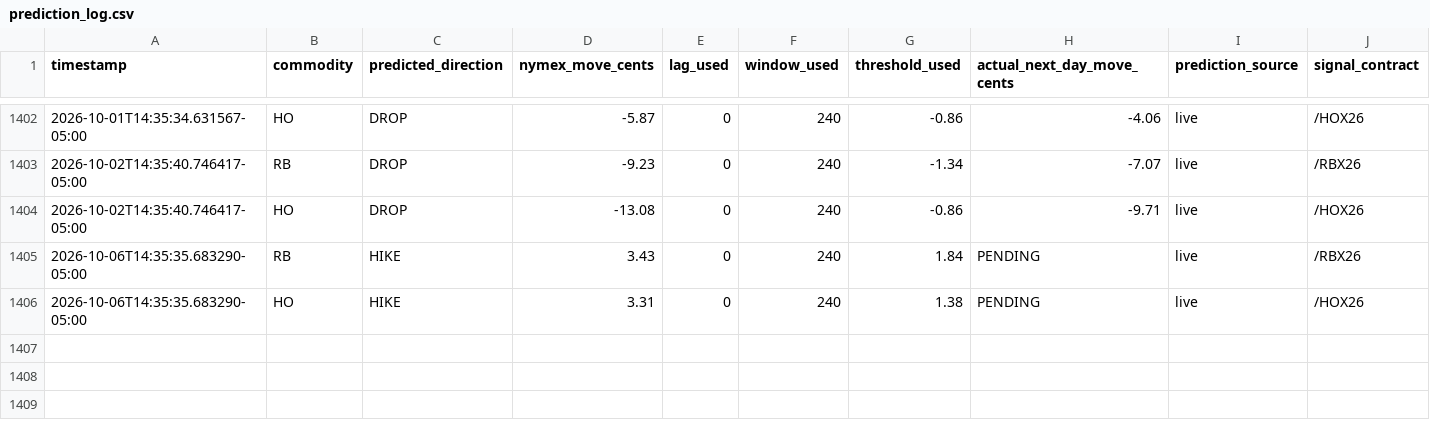
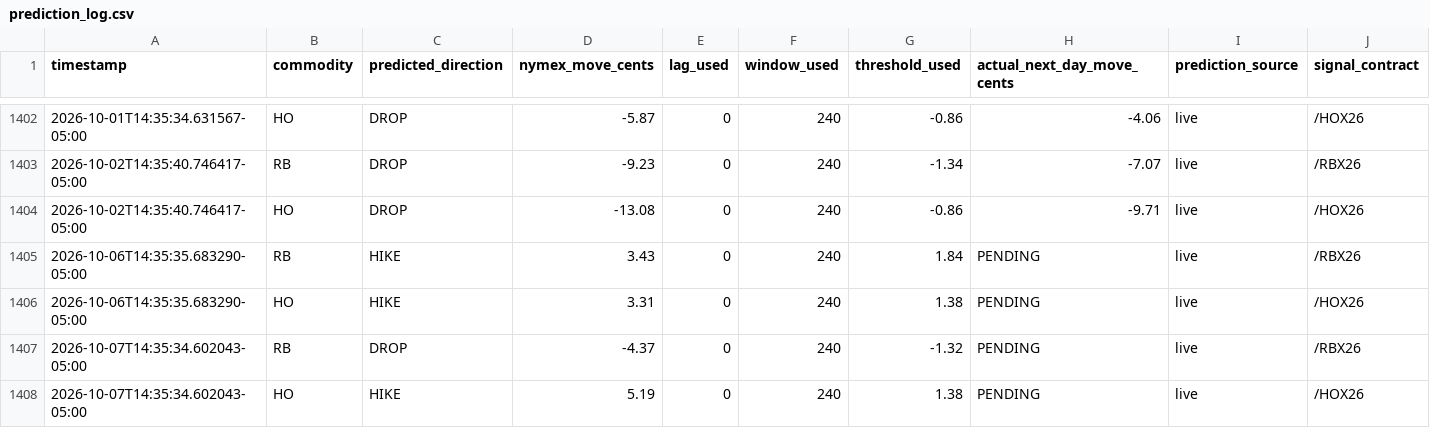
Before and after one commit to armaanmoosani/rbob-ho-fuel-tracker, a CSV file: data/prediction_log.csv, drawn as a sheet; only a part is shown, gaps mark what is left out; rows hold the shown columns only; the diff names each change by its address in the sheet, - before the commit and + after, or states it on an @@ line.

```diff
--- a/data/prediction_log.csv
+++ b/data/prediction_log.csv
+row 1407: 2026-10-07T14:35:34.602043-05:00 | RB | DROP | -4.37 | 0 | 240 | -1.32 | PENDING | live | /RBX26
+row 1408: 2026-10-07T14:35:34.602043-05:00 | HO | HIKE | 5.19 | 0 | 240 | 1.38 | PENDING | live | /HOX26
```
